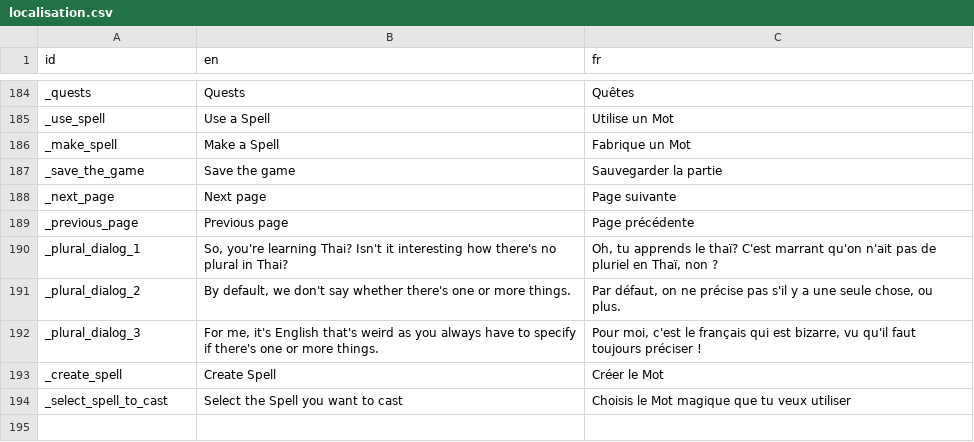
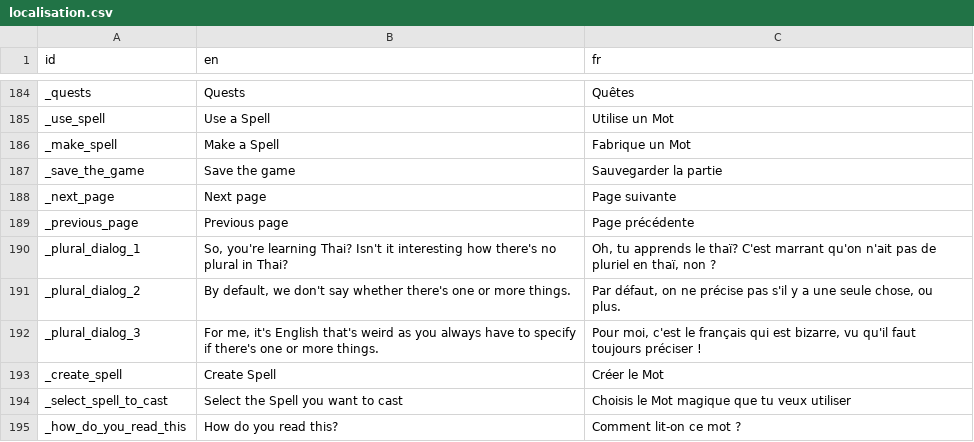
Before and after one commit to alexisthegalaxy/once-upon-a-thai-2, a CSV file: Localisation/localisation.csv, drawn as a sheet; only a part is shown, gaps mark what is left out.

```diff
--- a/Localisation/localisation.csv
+++ b/Localisation/localisation.csv
@@ -189,3 +189,3 @@ _next_page,Next page,Page suivante
 _previous_page,Previous page,Page précédente
-_plural_dialog_1,"So, you're learning Thai? Isn't it interesting how there's no plural in Thai?","Oh, tu apprends le thaï? C'est marrant qu'on n'ait pas de pluriel en Thaï, non ?"
+_plural_dialog_1,"So, you're learning Thai? Isn't it interesting how there's no plural in Thai?","Oh, tu apprends le thaï? C'est marrant qu'on n'ait pas de pluriel en thaï, non ?"
 _plural_dialog_2,"By default, we don't say whether there's one or more things.","Par défaut, on ne précise pas s'il y a une seule chose, ou plus."
@@ -194 +194,2 @@ _create_spell,Create Spell,Créer le Mot
 _select_spell_to_cast,Select the Spell you want to cast,Choisis le Mot magique que tu veux utiliser
+_how_do_you_read_this,How do you read this?,Comment lit-on ce mot ?
```
Also changed, not shown: 14 other files.
